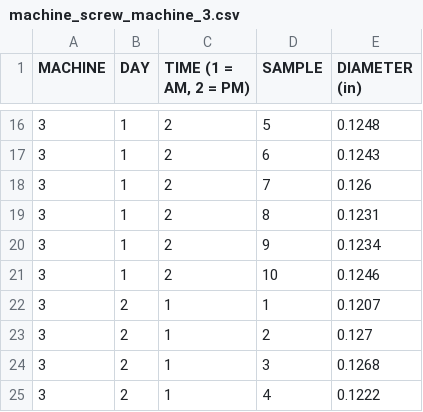
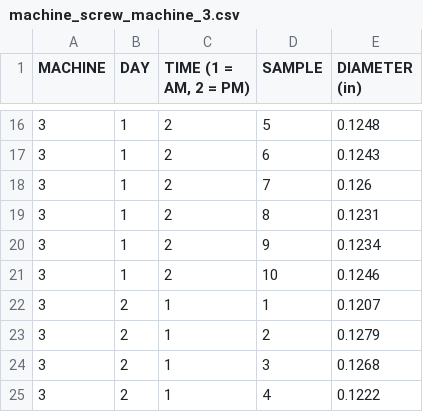
Before and after one commit to jimlehner/The-Math-Matters, a CSV file: is-predictable-always-capable/data/machine_screw_machine_3.csv, drawn as a sheet; only a part is shown, gaps mark what is left out.

Commit message:
Update machine_screw_machine_3.csv

```diff
--- a/is-predictable-always-capable/data/machine_screw_machine_3.csv
+++ b/is-predictable-always-capable/data/machine_screw_machine_3.csv
@@ -22,3 +22,3 @@ MACHINE,DAY,"TIME (1 = AM, 2 = PM)",SAMPLE,DIAMETER (in)
 3,2,1,1,0.1207
-3,2,1,2,0.127
+3,2,1,2,0.1279
 3,2,1,3,0.1268
```
